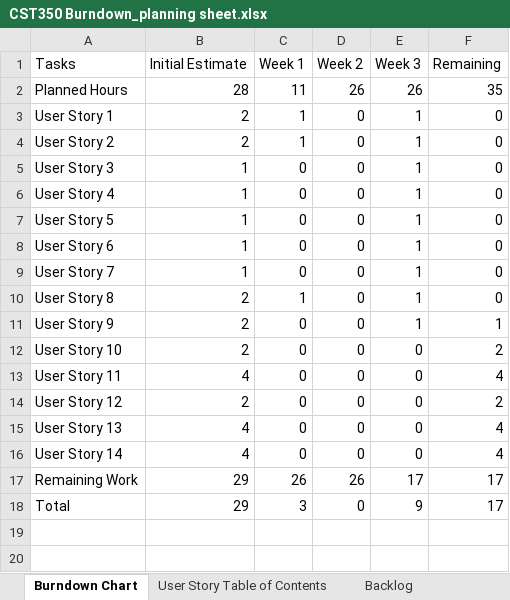
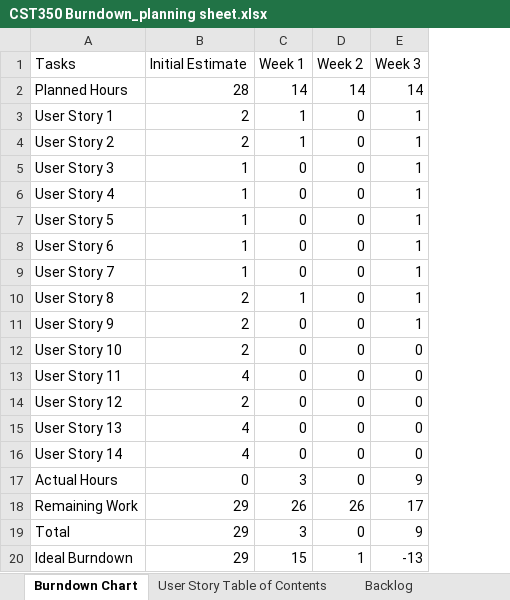
Before and after one commit to melichar-m/cst350, an Excel workbook: Milestone1_mmelichar/CST350 Burndown_planning sheet.xlsx, sheet Burndown Chart, drawn as a sheet; values as stored, in another font and other column widths than the file's, no borders; charts and pictures not drawn; removed rows and columns are numbered as before the commit, all else as after; the diff names each change by its address in the sheet, - before the commit and + after, or states it on an @@ line.

Commit message:
wrong spreadsheet included

```diff
--- a/Milestone1_mmelichar/CST350 Burndown_planning sheet.xlsx (sheet Burndown Chart)
+++ b/Milestone1_mmelichar/CST350 Burndown_planning sheet.xlsx (sheet Burndown Chart)
-column F (Remaining), rows 2-18: 35 | 0 | 0 | 0 | 0 | 0 | 0 | 0 | 0 | 1 | 2 | 4 | 2 | 4 | 4 | 17 | 17
-C2 (Week 1): 11
+C2 (Week 1): 14
-D2 (Week 2): 26
+D2 (Week 2): 14
-E2 (Week 3): 26
+E2 (Week 3): 14
+row 17: Actual Hours | 0 | 3 | 0 | 9
+row 20: Ideal Burndown | 29 | 15 | 1 | -13
```
Also changed, not shown: formulas that keep their value, charts or pictures.
